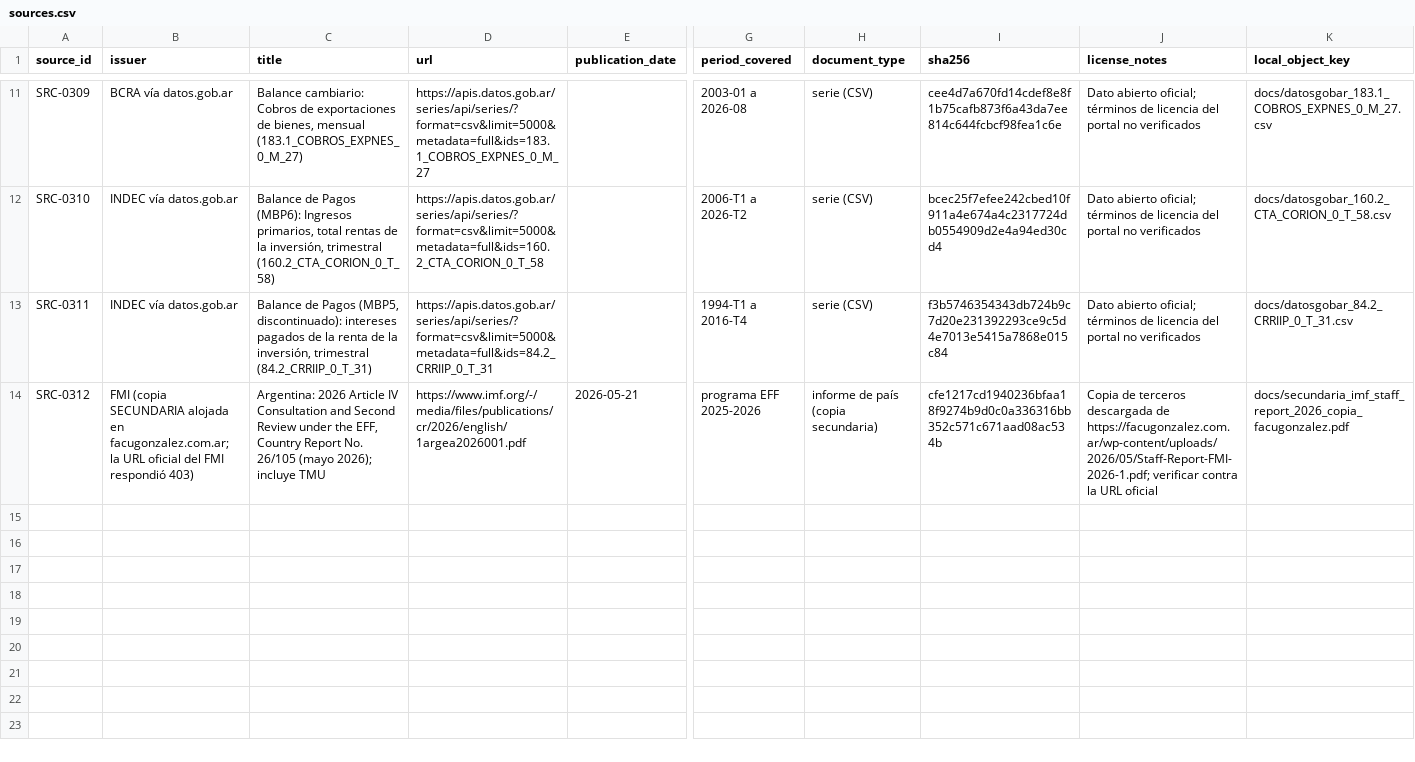
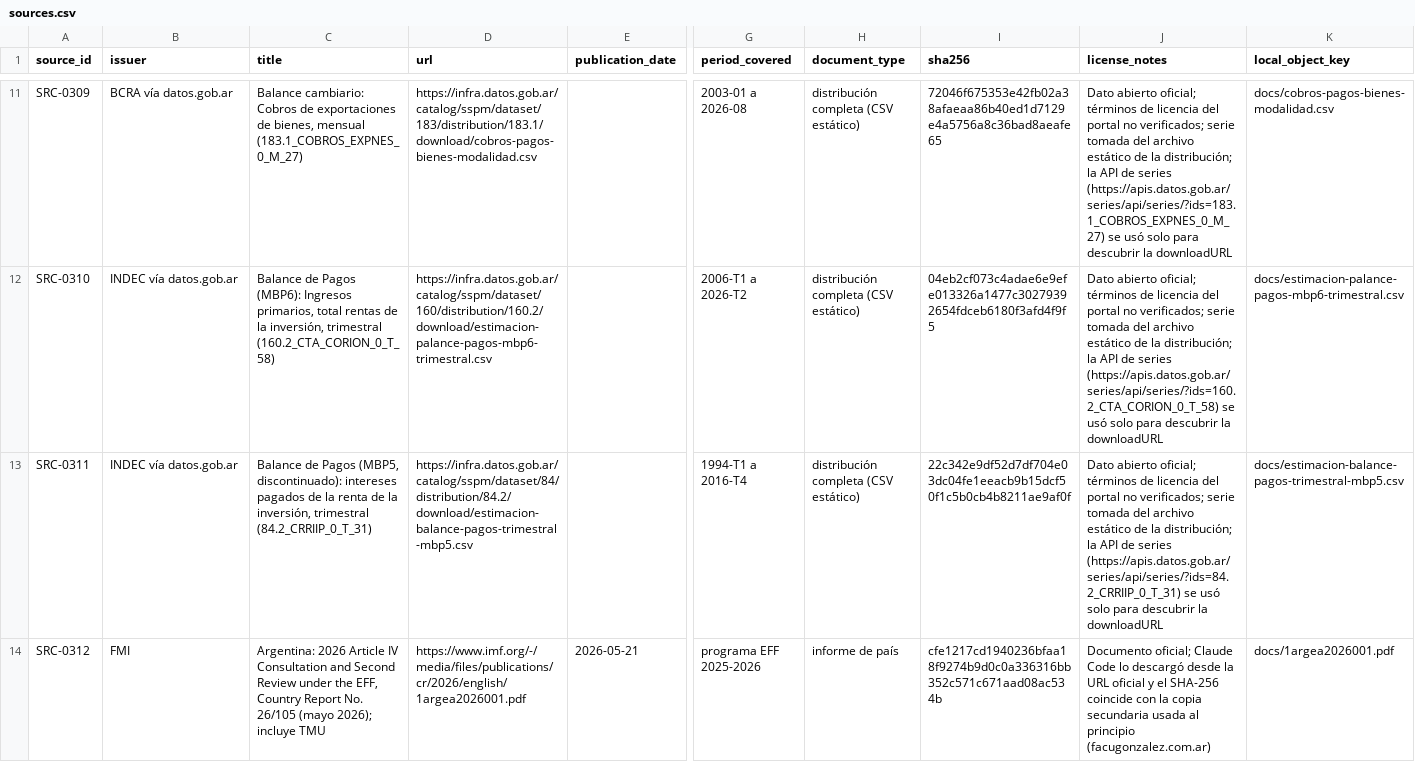
Before and after one commit to alejandroalvaro/argentina-fiscalidad-divisas, a CSV file: inbox/lote-d/sources.csv, drawn as a sheet; only a part is shown, gaps mark what is left out; the diff covers the shown part only; the diff names each change by its address in the sheet, - before the commit and + after, or states it on an @@ line.

Commit message:
fix(inbox): lote-d, correcciones por validación y verificación de Claude Code
Responde a mensajes/2026-10-14_claude-a-grok_validacion-esquemas.md y verificacion-lotes-a-d-e.md.

```diff
--- a/inbox/lote-d/sources.csv
+++ b/inbox/lote-d/sources.csv
-D11 (url): https://apis.datos.gob.ar/series/api/series/?format=csv&limit=5000&metadata=full&ids=183.1_COBROS_EXPNES_0_M_27
+D11 (url): https://infra.datos.gob.ar/catalog/sspm/dataset/183/distribution/183.1/download/cobros-pagos-bienes-modalidad.csv
-H11:H13 (document_type): serie (CSV)
+H11:H13 (document_type): distribución completa (CSV estático)
-I11 (sha256): cee4d7a670fd14cdef8e8f1b75cafb873f6a43da7ee814c644fcbcf98fea1c6e
+I11 (sha256): 72046f675353e42fb02a38afaeaa86b40ed1d7129e4a5756a8c36bad8aeafe65
-J11 (license_notes): …portal no verificados
+J11 (license_notes): …portal no verificados; serie tomada del archivo estático de la distribución; la API de series (https://apis.datos.gob.ar/series/api/series/?ids=183.1_COBROS_EXPNES_0_M_27) se usó solo para descubrir la downloadURL
-K11 (local_object_key): docs/datosgobar_183.1_COBROS_EXPNES_0_M_27.csv
+K11 (local_object_key): docs/cobros-pagos-bienes-modalidad.csv
-D12 (url): https://apis.datos.gob.ar/series/api/series/?format=csv&limit=5000&metadata=full&ids=160.2_CTA_CORION_0_T_58
+D12 (url): https://infra.datos.gob.ar/catalog/sspm/dataset/160/distribution/160.2/download/estimacion-palance-pagos-mbp6-trimestral.csv
-I12 (sha256): bcec25f7efee242cbed10f911a4e674a4c2317724db0554909d2e4a94ed30cd4
+I12 (sha256): 04eb2cf073c4adae6e9efe013326a1477c30279392654fdceb6180f3afd4f9f5
-J12 (license_notes): …portal no verificados
+J12 (license_notes): …portal no verificados; serie tomada del archivo estático de la distribución; la API de series (https://apis.datos.gob.ar/series/api/series/?ids=160.2_CTA_CORION_0_T_58) se usó solo para descubrir la downloadURL
-K12 (local_object_key): docs/datosgobar_160.2_CTA_CORION_0_T_58.csv
+K12 (local_object_key): docs/estimacion-palance-pagos-mbp6-trimestral.csv
-D13 (url): https://apis.datos.gob.ar/series/api/series/?format=csv&limit=5000&metadata=full&ids=84.2_CRRIIP_0_T_31
+D13 (url): https://infra.datos.gob.ar/catalog/sspm/dataset/84/distribution/84.2/download/estimacion-balance-pagos-trimestral-mbp5.csv
-I13 (sha256): f3b5746354343db724b9c7d20e231392293ce9c5d4e7013e5415a7868e015c84
+I13 (sha256): 22c342e9df52d7df704e03dc04fe1eeacb9b15dcf50f1c5b0cb4b8211ae9af0f
-J13 (license_notes): …portal no verificados
+J13 (license_notes): …portal no verificados; serie tomada del archivo estático de la distribución; la API de series (https://apis.datos.gob.ar/series/api/series/?ids=84.2_CRRIIP_0_T_31) se usó solo para descubrir la downloadURL
-K13 (local_object_key): docs/datosgobar_84.2_CRRIIP_0_T_31.csv
+K13 (local_object_key): docs/estimacion-balance-pagos-trimestral-mbp5.csv
-B14 (issuer): FMI (copia SECUNDARIA alojada en facugonzalez.com.ar; la URL oficial del FMI respondió 403)
+B14 (issuer): FMI
-H14 (document_type): informe de país (copia secundaria)
+H14 (document_type): informe de país
-J14 (license_notes): Copia de terceros descargada de https://facugonzalez.com.ar/wp-content/uploads/2026/05/Staff-Report-FMI-2026-1.pdf; verificar contra la URL oficial
+J14 (license_notes): Documento oficial; Claude Code lo descargó desde la URL oficial y el SHA-256 coincide con la copia secundaria usada al principio (facugonzalez.com.ar)
-K14 (local_object_key): docs/secundaria_imf_staff_report_2026_copia_facugonzalez.pdf
+K14 (local_object_key): docs/1argea2026001.pdf
```
Also changed, not shown: 35 edited cells elsewhere in this file, inbox/lote-d/claims.csv, inbox/lote-d/documents_manifest.csv, 4 other files.
